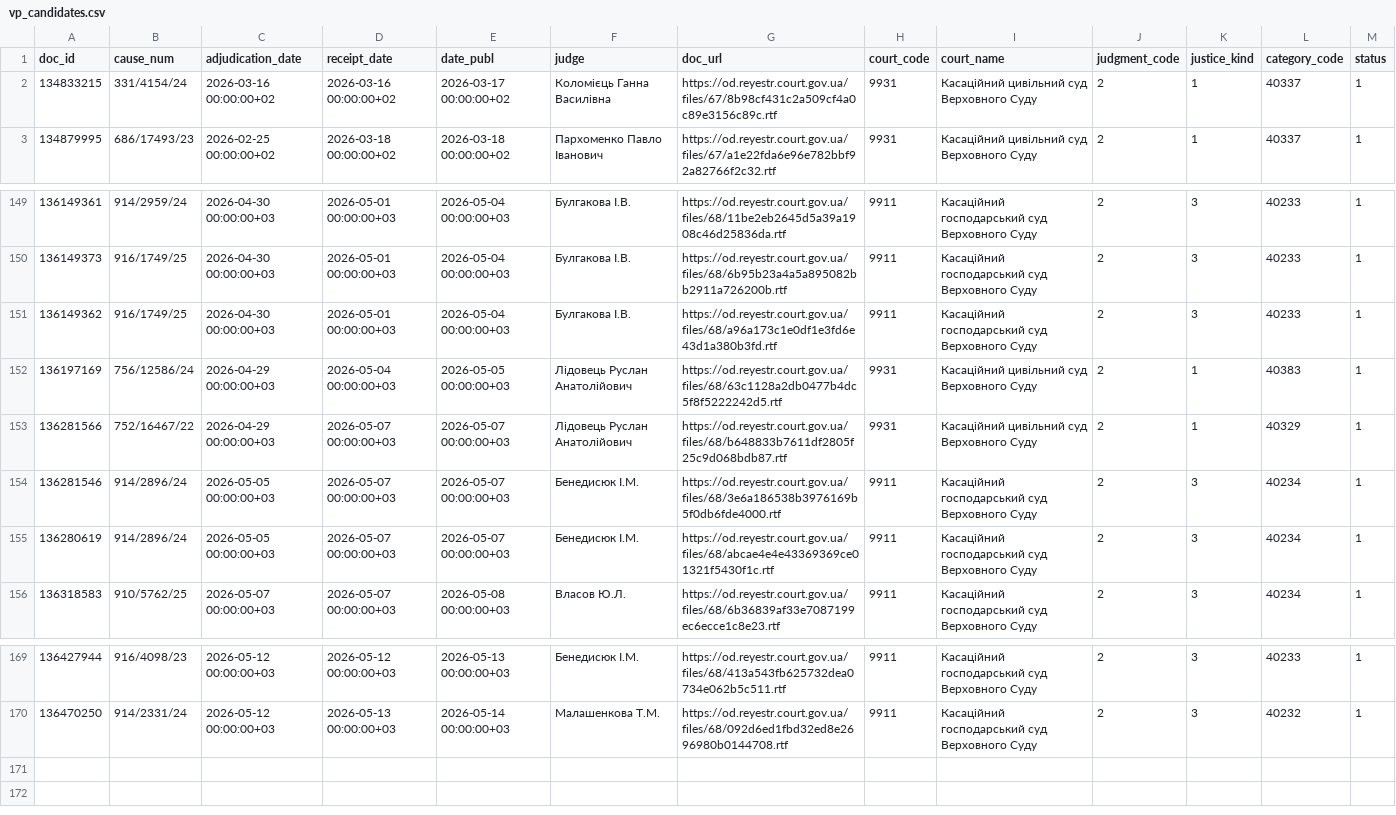
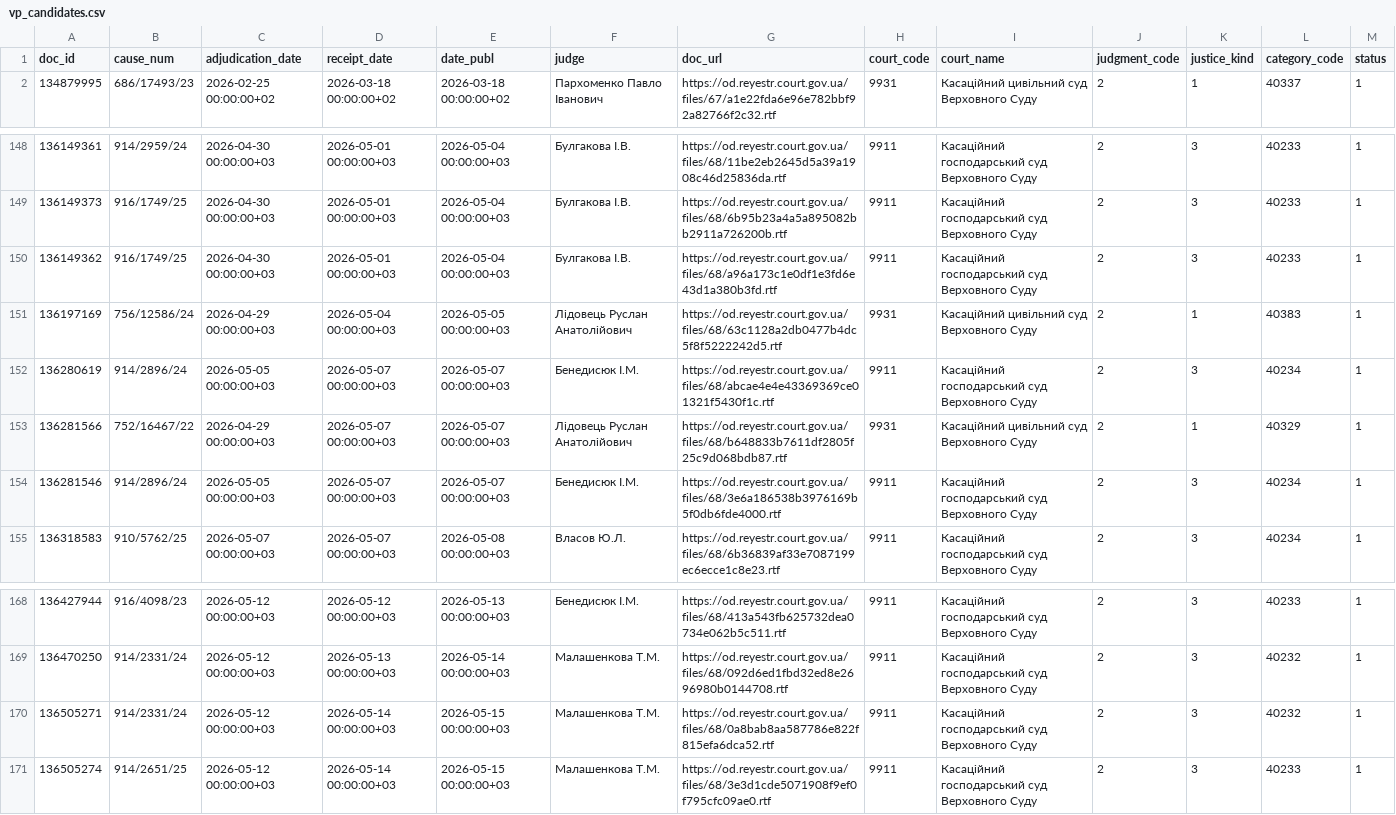
Before and after one commit to apryshchepchuk/VS-legal-digest, a CSV file: data/interim/vp_candidates.csv, drawn as a sheet; only a part is shown, gaps mark what is left out.

```diff
--- a/data/interim/vp_candidates.csv
+++ b/data/interim/vp_candidates.csv
@@ -1,3 +1,2 @@
 doc_id	cause_num	adjudication_date	receipt_date	date_publ	judge	doc_url	court_code	court_name	judgment_code	justice_kind	category_code	status
-134833215	331/4154/24	2026-03-16 00:00:00+02	2026-03-16 00:00:00+02	2026-03-17 00:00:00+02	Коломієць Ганна Василівна	https://od.reyestr.court.gov.ua/files/67/8b98cf431c2a509cf4a0c89e3156c89c.rtf	9931	Касаційний цивільний суд Верховного Суду	2	1	40337	1
 134879995	686/17493/23	2026-02-25 00:00:00+02	2026-03-18 00:00:00+02	2026-03-18 00:00:00+02	Пархоменко Павло Іванович	https://od.reyestr.court.gov.ua/files/67/a1e22fda6e96e782bbf92a82766f2c32.rtf	9931	Касаційний цивільний суд Верховного Суду	2	1	40337	1
@@ -152,5 +151,5 @@ doc_id	cause_num	adjudication_date	receipt_date	date_publ	judge	doc_url	court_co
 136197169	756/12586/24	2026-04-29 00:00:00+03	2026-05-04 00:00:00+03	2026-05-05 00:00:00+03	Лідовець Руслан Анатолійович	https://od.reyestr.court.gov.ua/files/68/63c1128a2db0477b4dc5f8f5222242d5.rtf	9931	Касаційний цивільний суд Верховного Суду	2	1	40383	1
+136280619	914/2896/24	2026-05-05 00:00:00+03	2026-05-07 00:00:00+03	2026-05-07 00:00:00+03	Бенедисюк I.М.	https://od.reyestr.court.gov.ua/files/68/abcae4e4e43369369ce01321f5430f1c.rtf	9911	Касаційний господарський суд Верховного Суду	2	3	40234	1
 136281566	752/16467/22	2026-04-29 00:00:00+03	2026-05-07 00:00:00+03	2026-05-07 00:00:00+03	Лідовець Руслан Анатолійович	https://od.reyestr.court.gov.ua/files/68/b648833b7611df2805f25c9d068bdb87.rtf	9931	Касаційний цивільний суд Верховного Суду	2	1	40329	1
 136281546	914/2896/24	2026-05-05 00:00:00+03	2026-05-07 00:00:00+03	2026-05-07 00:00:00+03	Бенедисюк I.М.	https://od.reyestr.court.gov.ua/files/68/3e6a186538b3976169b5f0db6fde4000.rtf	9911	Касаційний господарський суд Верховного Суду	2	3	40234	1
-136280619	914/2896/24	2026-05-05 00:00:00+03	2026-05-07 00:00:00+03	2026-05-07 00:00:00+03	Бенедисюк I.М.	https://od.reyestr.court.gov.ua/files/68/abcae4e4e43369369ce01321f5430f1c.rtf	9911	Касаційний господарський суд Верховного Суду	2	3	40234	1
 136318583	910/5762/25	2026-05-07 00:00:00+03	2026-05-07 00:00:00+03	2026-05-08 00:00:00+03	Власов Ю.Л.	https://od.reyestr.court.gov.ua/files/68/6b36839af33e7087199ec6ecce1c8e23.rtf	9911	Касаційний господарський суд Верховного Суду	2	3	40234	1
@@ -170 +169,3 @@ doc_id	cause_num	adjudication_date	receipt_date	date_publ	judge	doc_url	court_co
 136470250	914/2331/24	2026-05-12 00:00:00+03	2026-05-13 00:00:00+03	2026-05-14 00:00:00+03	Малашенкова Т.М.	https://od.reyestr.court.gov.ua/files/68/092d6ed1fbd32ed8e2696980b0144708.rtf	9911	Касаційний господарський суд Верховного Суду	2	3	40232	1
+136505271	914/2331/24	2026-05-12 00:00:00+03	2026-05-14 00:00:00+03	2026-05-15 00:00:00+03	Малашенкова Т.М.	https://od.reyestr.court.gov.ua/files/68/0a8bab8aa587786e822f815efa6dca52.rtf	9911	Касаційний господарський суд Верховного Суду	2	3	40232	1
+136505274	914/2651/25	2026-05-12 00:00:00+03	2026-05-14 00:00:00+03	2026-05-15 00:00:00+03	Малашенкова Т.М.	https://od.reyestr.court.gov.ua/files/68/3e3d1cde5071908f9ef0f795cfc09ae0.rtf	9911	Касаційний господарський суд Верховного Суду	2	3	40233	1
```
Also changed, not shown: data/interim/vp_last7.csv, data/interim/vp_selected_for_analysis.csv, 8 other files.
